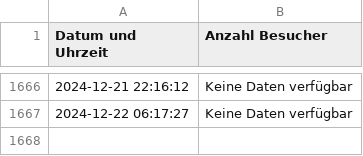
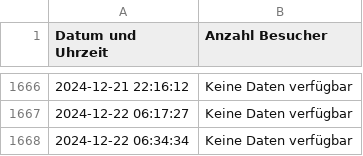
Before and after one commit to thomaspreisig/fitnesspark, a CSV file: visitor_log.csv, drawn as a sheet; only a part is shown, gaps mark what is left out.

```diff
--- a/visitor_log.csv
+++ b/visitor_log.csv
@@ -1667 +1667,2 @@ Datum und Uhrzeit,Anzahl Besucher
 2024-12-22 06:17:27,Keine Daten verfügbar
+2024-12-22 06:34:34,Keine Daten verfügbar
```
